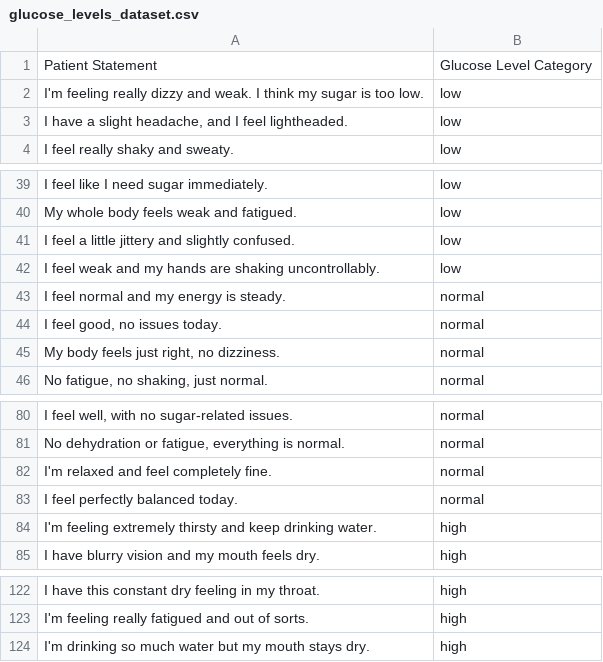
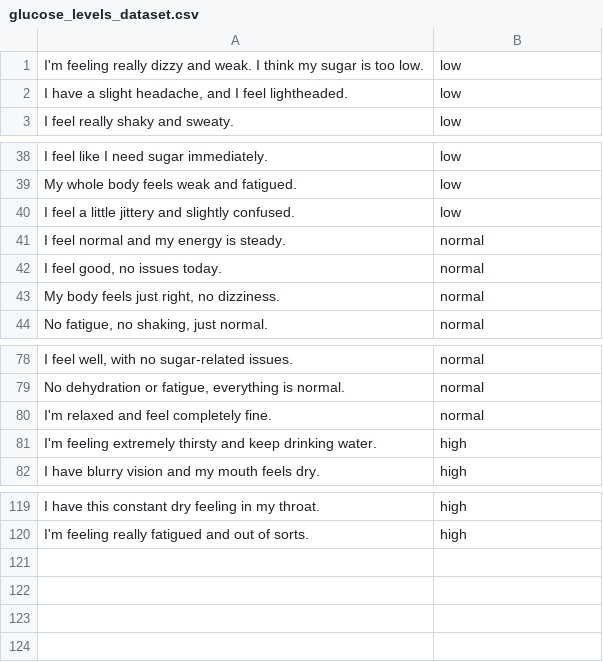
Before and after one commit to Zeaxanthin80/CAI2300C, a CSV file: datasets/glucose_levels_dataset.csv, drawn as a sheet; only a part is shown, gaps mark what is left out; the diff names each change by its address in the sheet, - before the commit and + after, or states it on an @@ line.

Commit message:
Updated Glucose dataset to include only 120 records

```diff
--- a/datasets/glucose_levels_dataset.csv
+++ b/datasets/glucose_levels_dataset.csv
-row 1: Patient Statement | Glucose Level Category
-row 42: I feel weak and my hands are shaking uncontrollably. | low
-row 83: I feel perfectly balanced today. | normal
-row 124: I'm drinking so much water but my mouth stays dry. | high
```
